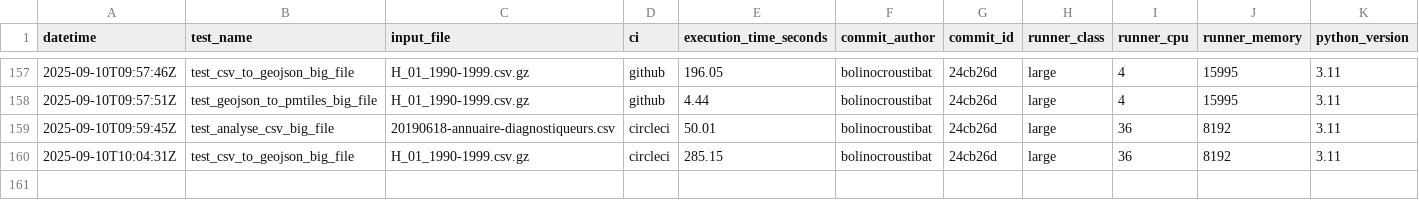
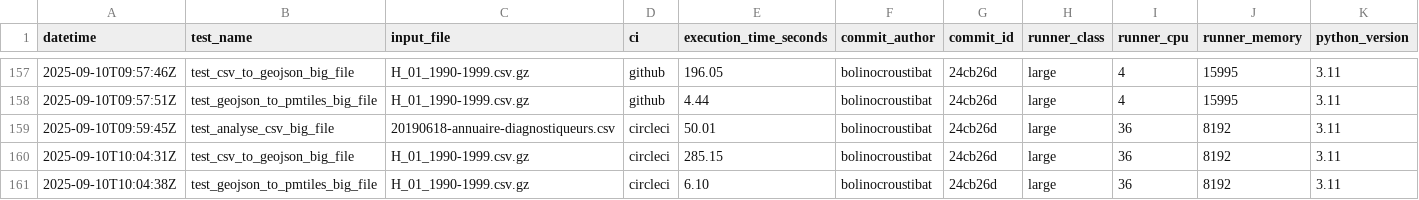
Before and after one commit to datagouv/hydra, a CSV file: .benchmarks/benchmarks.csv, drawn as a sheet; only a part is shown, gaps mark what is left out; the diff names each change by its address in the sheet, - before the commit and + after, or states it on an @@ line.

Commit message:
perf: add GeoJSON to PMTiles benchmark results from CircleCI run #9834 for commit 24cb26d [skip ci]

```diff
--- a/.benchmarks/benchmarks.csv
+++ b/.benchmarks/benchmarks.csv
+row 161: 2025-09-10T10:04:38Z | test_geojson_to_pmtiles_big_file | H_01_1990-1999.csv.gz | circleci | 6.10 | bolinocroustibat | 24cb26d | large | 36 | 8192 | 3.11
```
